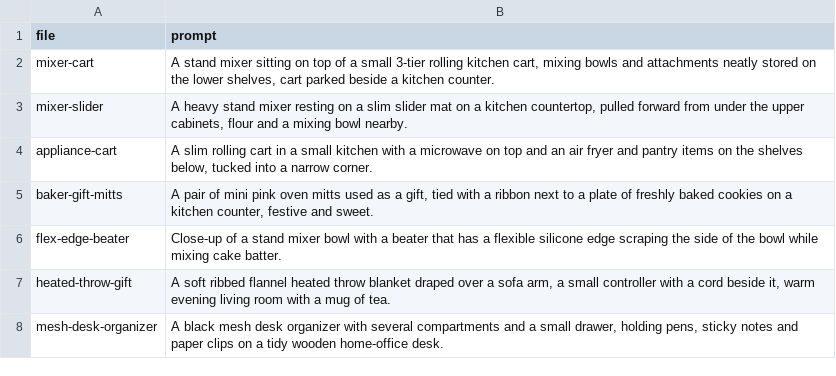
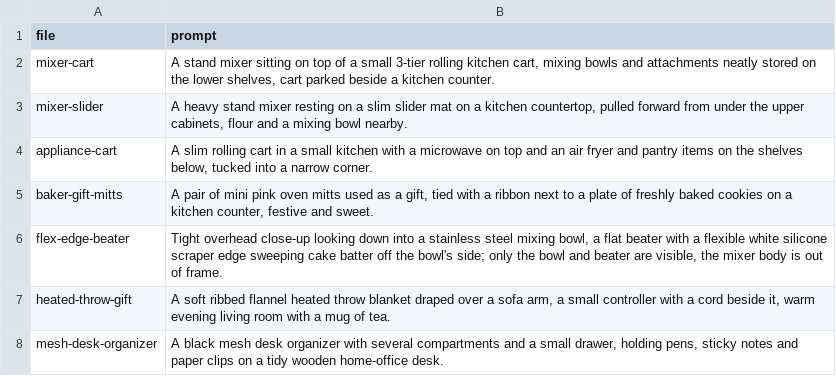
Before and after one commit to juangranero2003-design/nicefinds, a CSV file: products/prompts.csv, drawn as a sheet.

```diff
--- a/products/prompts.csv
+++ b/products/prompts.csv
@@ -5,3 +5,3 @@ appliance-cart,"A slim rolling cart in a small kitchen with a microwave on top a
 baker-gift-mitts,"A pair of mini pink oven mitts used as a gift, tied with a ribbon next to a plate of freshly baked cookies on a kitchen counter, festive and sweet."
-flex-edge-beater,"Close-up of a stand mixer bowl with a beater that has a flexible silicone edge scraping the side of the bowl while mixing cake batter."
+flex-edge-beater,"Tight overhead close-up looking down into a stainless steel mixing bowl, a flat beater with a flexible white silicone scraper edge sweeping cake batter off the bowl's side; only the bowl and beater are visible, the mixer body is out of frame."
 heated-throw-gift,"A soft ribbed flannel heated throw blanket draped over a sofa arm, a small controller with a cord beside it, warm evening living room with a mug of tea."
```
Also changed, not shown: 1 other file.
